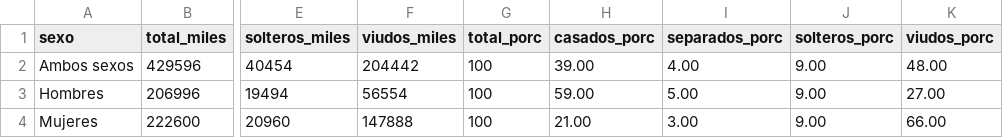
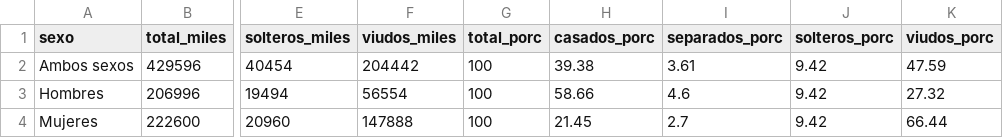
Before and after one commit to EnvejecimientoEnRed/informe_perfil_mayores_2022_social_4_3, a CSV file: data/estado_civil_fallecer_2020_v2.csv, drawn as a sheet; only a part is shown, gaps mark what is left out; the diff names each change by its address in the sheet, - before the commit and + after, or states it on an @@ line.

```diff
--- a/data/estado_civil_fallecer_2020_v2.csv
+++ b/data/estado_civil_fallecer_2020_v2.csv
-H2 (casados_porc): 39.00
+H2 (casados_porc): 39.38
-I2 (separados_porc): 4.00
+I2 (separados_porc): 3.61
-J2:J4 (solteros_porc): 9.00
+J2:J4 (solteros_porc): 9.42
-K2 (viudos_porc): 48.00
+K2 (viudos_porc): 47.59
-H3 (casados_porc): 59.00
+H3 (casados_porc): 58.66
-I3 (separados_porc): 5.00
+I3 (separados_porc): 4.6
-K3 (viudos_porc): 27.00
+K3 (viudos_porc): 27.32
-H4 (casados_porc): 21.00
+H4 (casados_porc): 21.45
-I4 (separados_porc): 3.00
+I4 (separados_porc): 2.7
-K4 (viudos_porc): 66.00
+K4 (viudos_porc): 66.44
```
Also changed, not shown: 1 other file.
